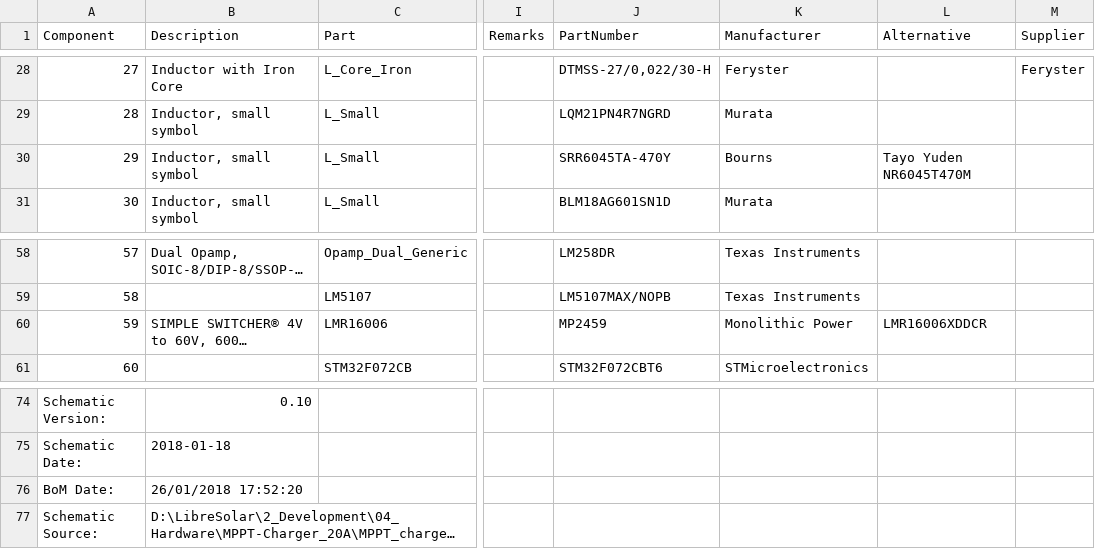
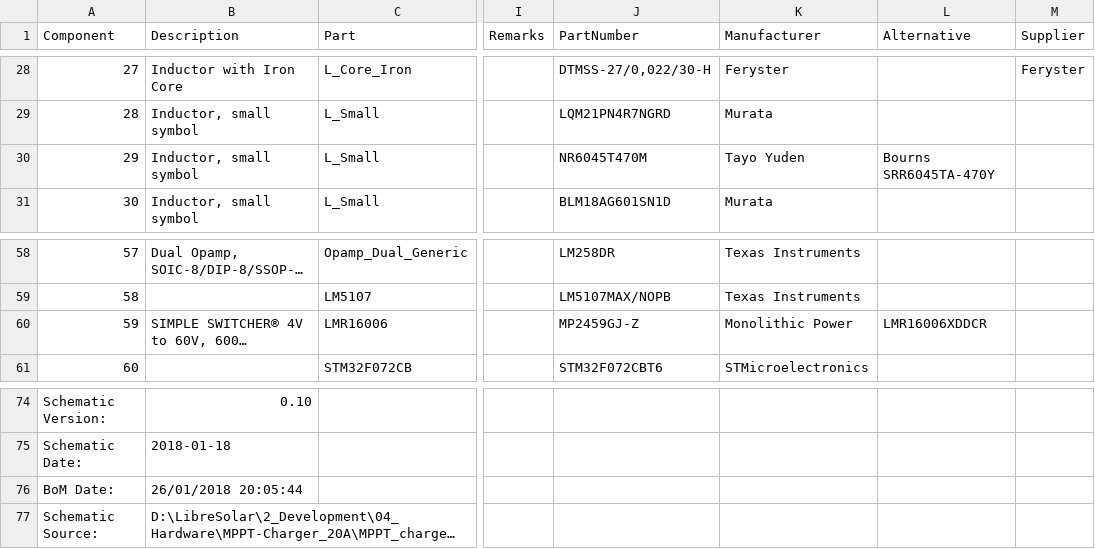
Before and after one commit to LibreSolar/mppt-2420-lc, a CSV file: MPPT_charger_20A_bom.csv, drawn as a sheet; only a part is shown, gaps mark what is left out; long unchanged cells end in …; the diff names each change by its address in the sheet, - before the commit and + after, or states it on an @@ line.

Commit message:
Power supply inductor changed to Tayo Yuden

```diff
--- a/MPPT_charger_20A_bom.csv
+++ b/MPPT_charger_20A_bom.csv
-J30 (PartNumber): SRR6045TA-470Y
+J30 (PartNumber): NR6045T470M
-K30 (Manufacturer): Bourns
+K30 (Manufacturer): Tayo Yuden
-L30 (Alternative): Tayo Yuden NR6045T470M
+L30 (Alternative): Bourns SRR6045TA-470Y
-J60 (PartNumber): MP2459
+J60 (PartNumber): MP2459GJ-Z
-B76 (Description): 26/01/2018 17:52:20
+B76 (Description): 26/01/2018 20:05:44
```
Also changed, not shown: 1 other file.
